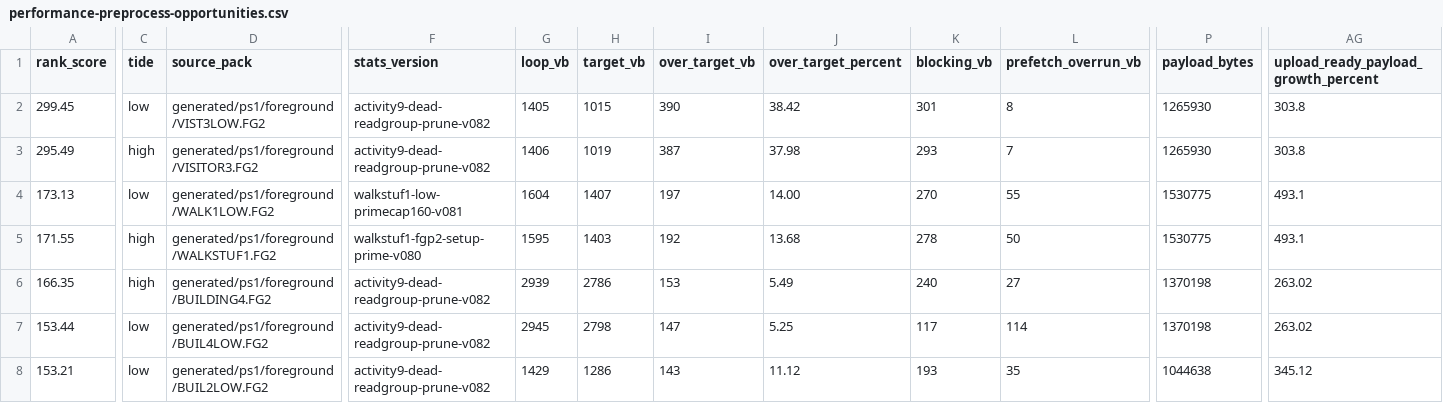
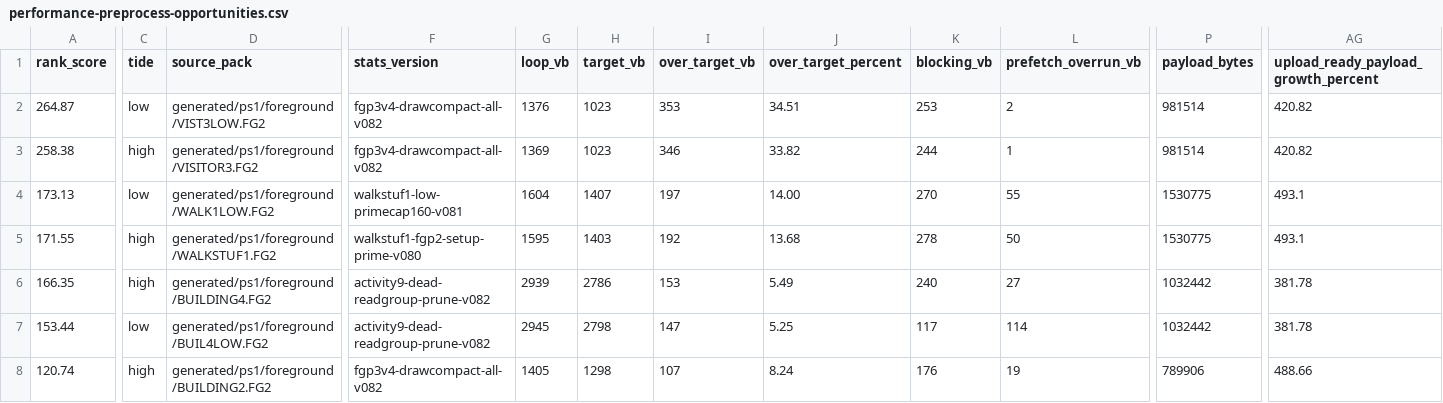
Before and after one commit to huntergdavis/johnny-castaway-ps1, a CSV file: docs/ps1/performance-preprocess-opportunities.csv, drawn as a sheet; only a part is shown, gaps mark what is left out; the diff covers the shown part only; the diff names each change by its address in the sheet, - before the commit and + after, or states it on an @@ line.

```diff
--- a/docs/ps1/performance-preprocess-opportunities.csv
+++ b/docs/ps1/performance-preprocess-opportunities.csv
-A2 (rank_score): 299.45
+A2 (rank_score): 264.87
-F2:F3 (stats_version): activity9-dead-readgroup-prune-v082
+F2:F3 (stats_version): fgp3v4-drawcompact-all-v082
-G2 (loop_vb): 1405
+G2 (loop_vb): 1376
-H2 (target_vb): 1015
+H2 (target_vb): 1023
-I2 (over_target_vb): 390
+I2 (over_target_vb): 353
-J2 (over_target_percent): 38.42
+J2 (over_target_percent): 34.51
-K2 (blocking_vb): 301
+K2 (blocking_vb): 253
-L2 (prefetch_overrun_vb): 8
+L2 (prefetch_overrun_vb): 2
-P2:P3 (payload_bytes): 1265930
+P2:P3 (payload_bytes): 981514
-AG2:AG3: 303.8
+AG2:AG3: 420.82
-A3 (rank_score): 295.49
+A3 (rank_score): 258.38
-G3 (loop_vb): 1406
+G3 (loop_vb): 1369
-H3 (target_vb): 1019
+H3 (target_vb): 1023
-I3 (over_target_vb): 387
+I3 (over_target_vb): 346
-J3 (over_target_percent): 37.98
+J3 (over_target_percent): 33.82
-K3 (blocking_vb): 293
+K3 (blocking_vb): 244
-L3 (prefetch_overrun_vb): 7
+L3 (prefetch_overrun_vb): 1
-P6:P7 (payload_bytes): 1370198
+P6:P7 (payload_bytes): 1032442
-AG6:AG7: 263.02
+AG6:AG7: 381.78
-A8 (rank_score): 153.21
+A8 (rank_score): 120.74
-C8 (tide): low
+C8 (tide): high
-D8 (source_pack): generated/ps1/foreground/BUIL2LOW.FG2
+D8 (source_pack): generated/ps1/foreground/BUILDING2.FG2
-F8 (stats_version): activity9-dead-readgroup-prune-v082
+F8 (stats_version): fgp3v4-drawcompact-all-v082
-G8 (loop_vb): 1429
+G8 (loop_vb): 1405
-H8 (target_vb): 1286
+H8 (target_vb): 1298
-I8 (over_target_vb): 143
+I8 (over_target_vb): 107
-J8 (over_target_percent): 11.12
+J8 (over_target_percent): 8.24
-K8 (blocking_vb): 193
+K8 (blocking_vb): 176
-L8 (prefetch_overrun_vb): 35
+L8 (prefetch_overrun_vb): 19
-P8 (payload_bytes): 1044638
+P8 (payload_bytes): 789906
-AG8: 345.12
+AG8: 488.66
```
Also changed, not shown: 1 added row, 1 removed row and 21 edited cells elsewhere in this file, docs/ps1/performance-scene-matrix.csv, 47 other files.
